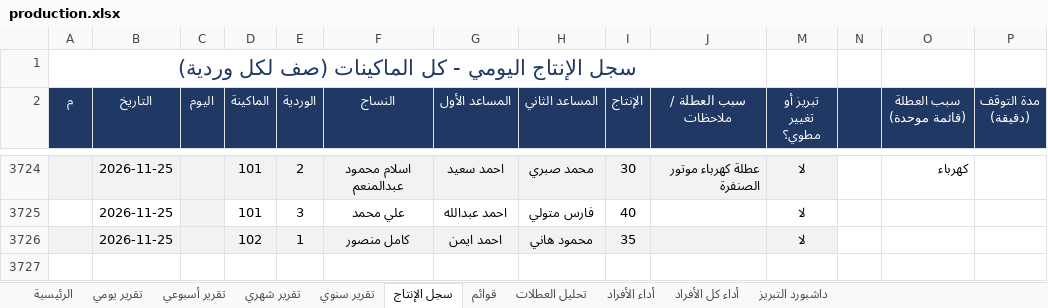
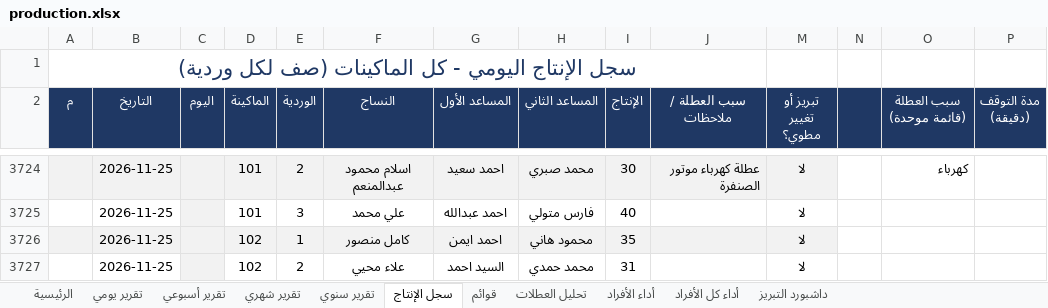
Before and after one commit to alucarderor-cpu/Daily-Production-Report, an Excel workbook: production.xlsx, sheet سجل الإنتاج, drawn as a sheet; only a part is shown, gaps mark what is left out; values as stored, in another font and other column widths than the file's, no borders; conditional formats not drawn; the diff names each change by its address in the sheet, - before the commit and + after, or states it on an @@ line.

Commit message:
apply production entries

```diff
--- a/production.xlsx (sheet سجل الإنتاج)
+++ b/production.xlsx (sheet سجل الإنتاج)
+row 3727:  | 2026-11-25 |  | 102 | 2 | علاء محيي | السيد احمد | محمد حمدي | 31 |  | لا
```
Also changed, not shown: 1 other file.
